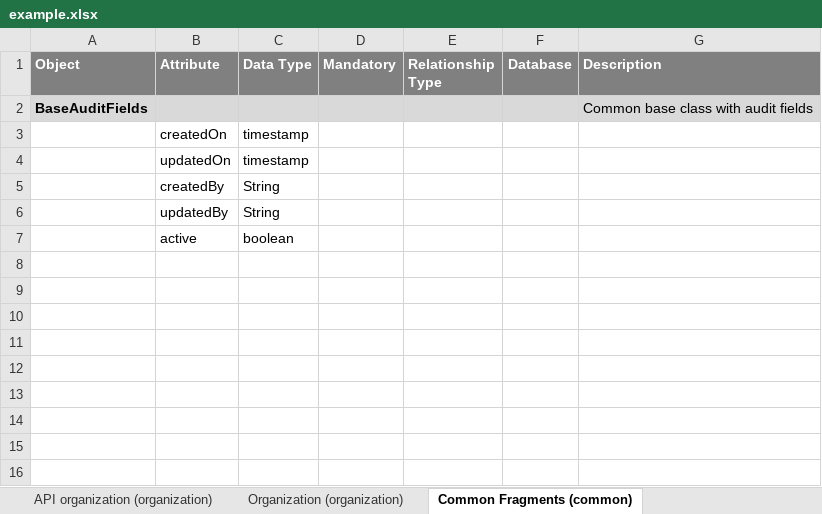
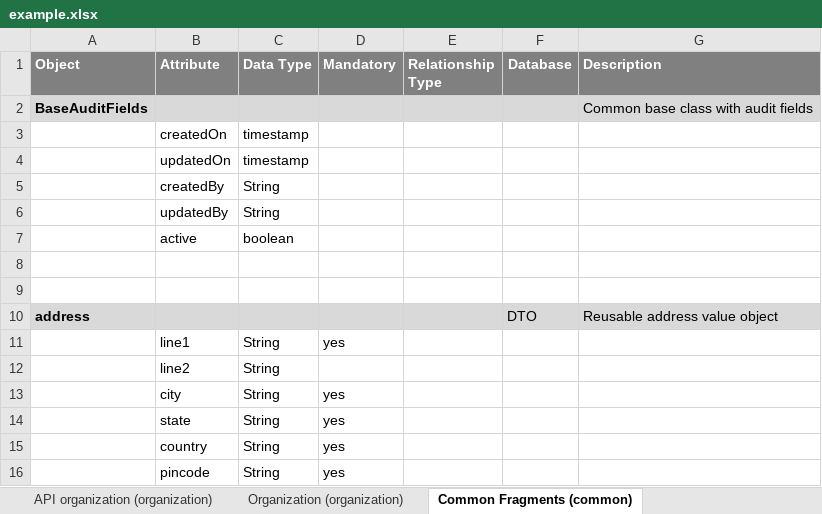
Before and after one commit to areddy-altir/employee-management-service, an Excel workbook: api-hub-example/example.xlsx, sheet Common Fragments (common), drawn as a sheet; values as stored, in another font and other column widths than the file's, no borders; the diff names each change by its address in the sheet, - before the commit and + after, or states it on an @@ line.

```diff
--- a/api-hub-example/example.xlsx (sheet Common Fragments (common))
+++ b/api-hub-example/example.xlsx (sheet Common Fragments (common))
+row 8: (empty)
+row 9: (empty)
+row 10: address |  |  |  |  | DTO | Reusable address value object
+row 11:  | line1 | String | yes
+row 12:  | line2 | String
+row 13:  | city | String | yes
+row 14:  | state | String | yes
+row 15:  | country | String | yes
+row 16:  | pincode | String | yes
```
Also changed, not shown: sheet Organization (organization), 7 other files.
